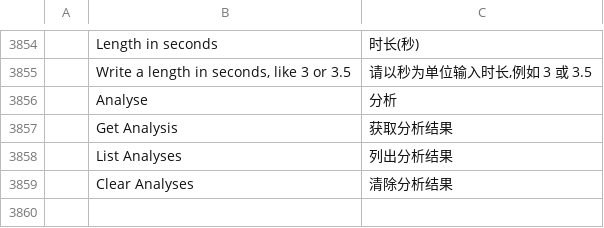
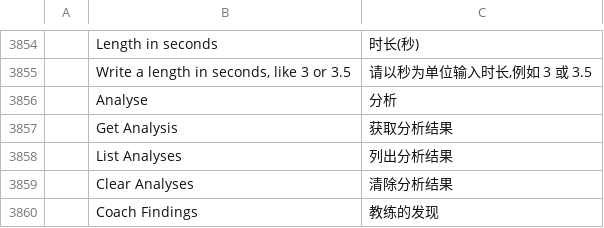
Before and after one commit to AdeThorMiwa/edith, a TSV file: crates/ui-egui/src/i18n/zh-cn.tsv, drawn as a sheet; only a part is shown, gaps mark what is left out.

```diff
--- a/crates/ui-egui/src/i18n/zh-cn.tsv
+++ b/crates/ui-egui/src/i18n/zh-cn.tsv
@@ -3859 +3859,2 @@
 	Clear Analyses	清除分析结果
+	Coach Findings	教练的发现
```
Also changed, not shown: crates/ui-egui/src/i18n/es.tsv, crates/ui-egui/src/i18n/ja.tsv, 9 other files.
